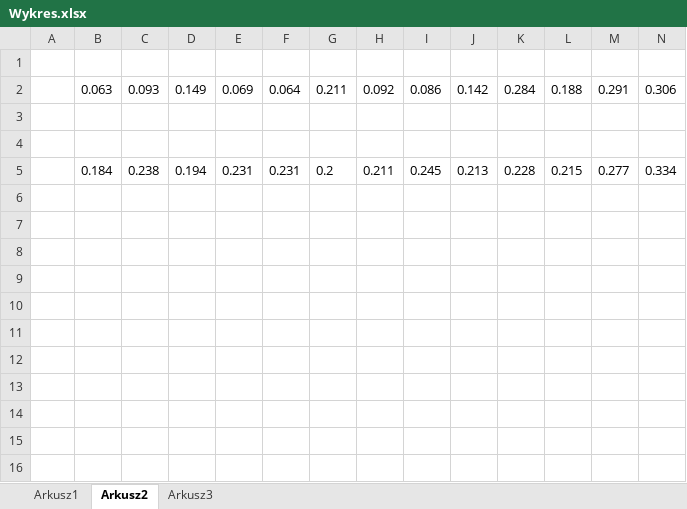
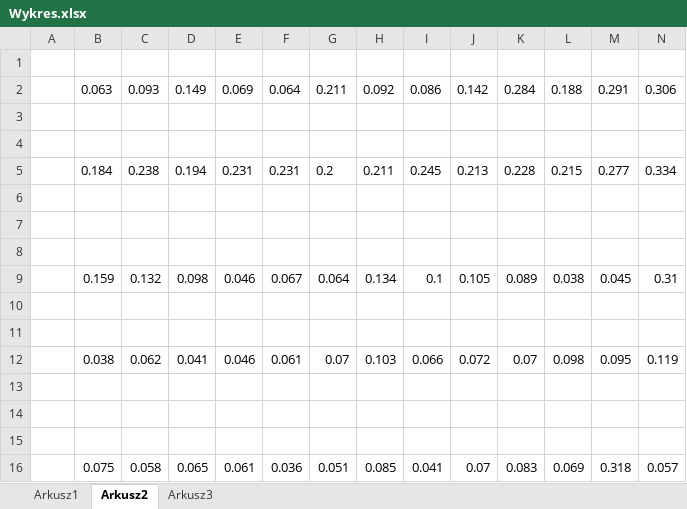
Before and after one commit to elkade/msi2, an Excel workbook: doc/Wykres.xlsx, sheet Arkusz2, drawn as a sheet; only a part is shown; values as stored, in another font and other column widths than the file's, no borders; rows hold the shown columns only; the diff names each change by its address in the sheet, - before the commit and + after, or states it on an @@ line.

```diff
--- a/doc/Wykres.xlsx (sheet Arkusz2)
+++ b/doc/Wykres.xlsx (sheet Arkusz2)
+row 6: (empty)
+row 7: (empty)
+row 8: (empty)
+row 9:  | 0.159 | 0.132 | 0.098 | 0.046 | 0.067 | 0.064 | 0.134 | 0.1 | 0.105 | 0.089 | 0.038 | 0.045 | 0.31
+row 10: (empty)
+row 11: (empty)
+row 12:  | 0.038 | 0.062 | 0.041 | 0.046 | 0.061 | 0.07 | 0.103 | 0.066 | 0.072 | 0.07 | 0.098 | 0.095 | 0.119
+row 13: (empty)
+row 14: (empty)
+row 15: (empty)
+row 16:  | 0.075 | 0.058 | 0.065 | 0.061 | 0.036 | 0.051 | 0.085 | 0.041 | 0.07 | 0.083 | 0.069 | 0.318 | 0.057
```
Also changed, not shown: sheet Arkusz1, charts or pictures, 1 other file.
